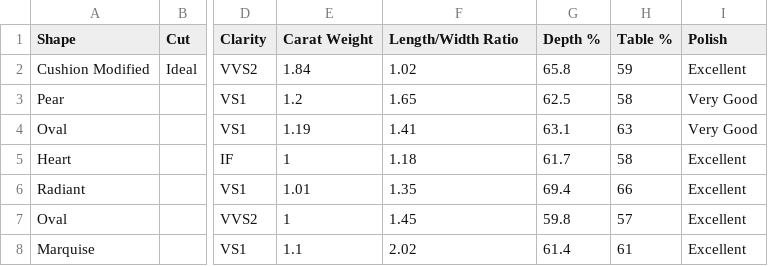
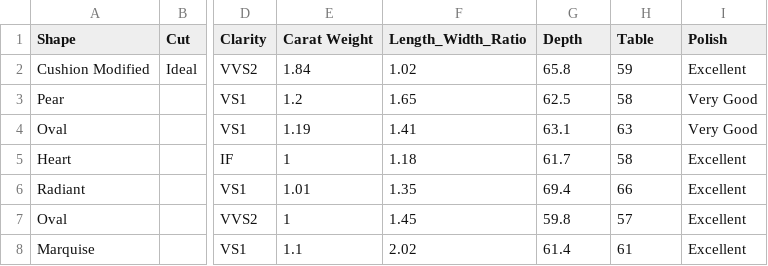
Before and after one commit to Tbmora18/TecnicasInteligenciaArtificial, a CSV file: diamonds.csv, drawn as a sheet; only a part is shown, gaps mark what is left out; the diff names each change by its address in the sheet, - before the commit and + after, or states it on an @@ line.

Commit message:
Update diamonds.csv

```diff
--- a/diamonds.csv
+++ b/diamonds.csv
-F1: Length/Width Ratio
+F1: Length_Width_Ratio
-G1: Depth %
+G1: Depth
-H1: Table %
+H1: Table
```
